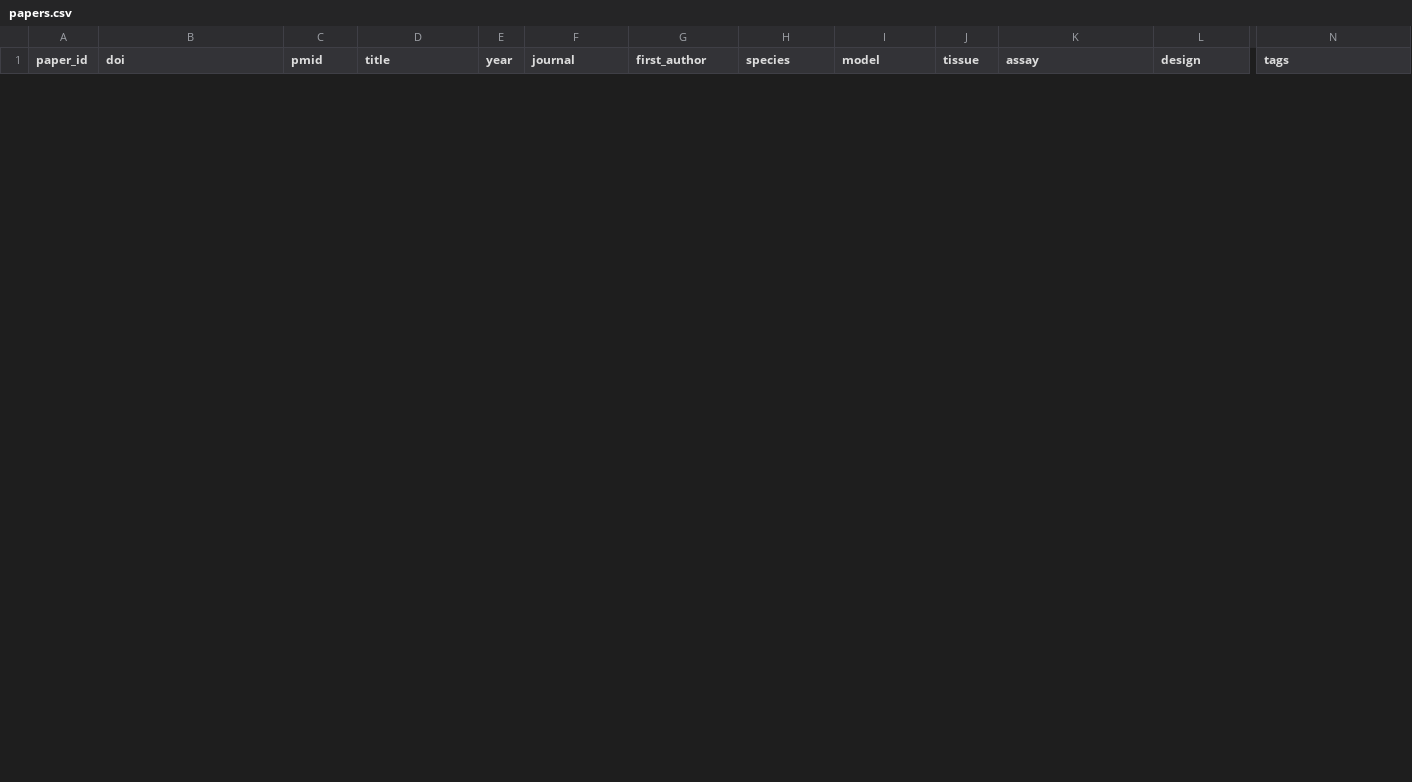
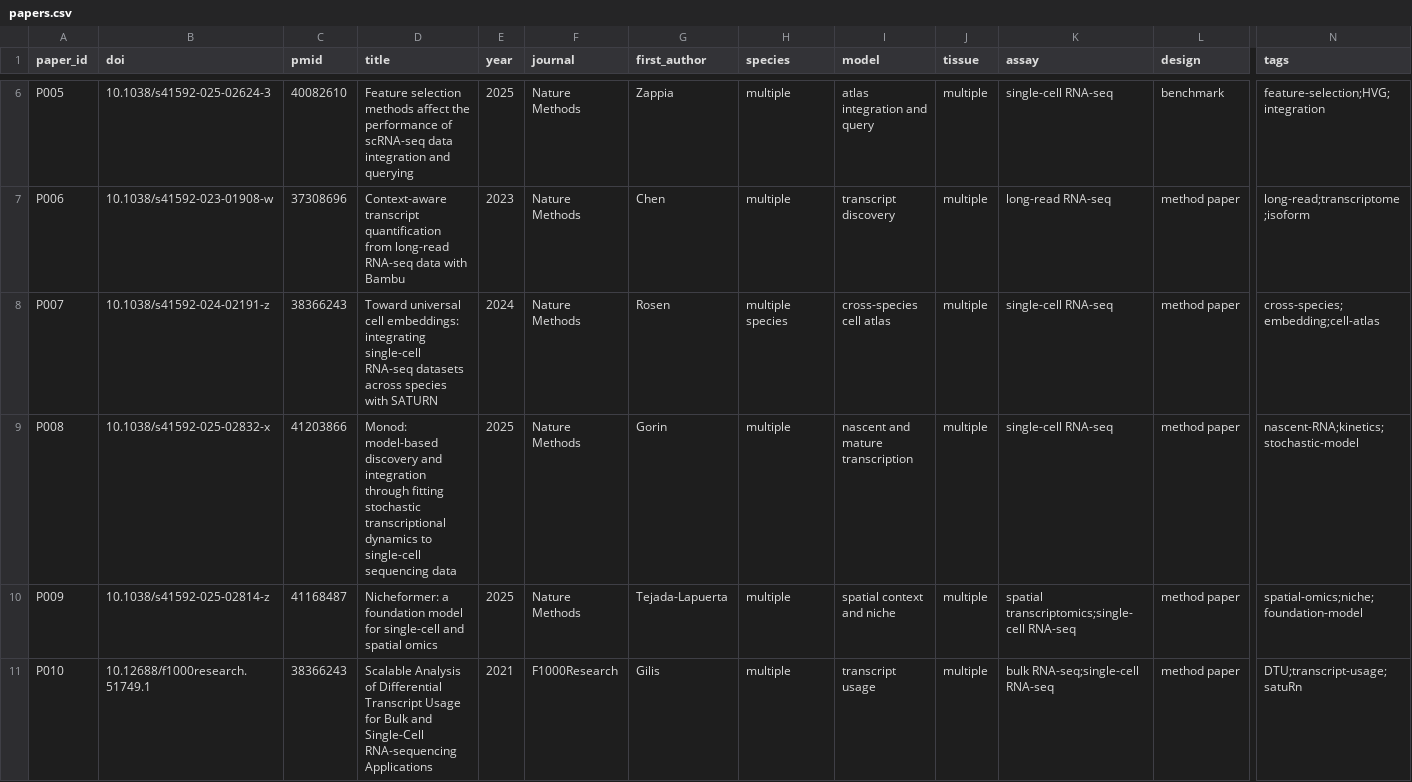
Before and after one commit to Threezs/bioinformatics-literature-workbench, a CSV file: data/papers.csv, drawn as a sheet; only a part is shown, gaps mark what is left out; rows hold the shown columns only; the diff covers the shown part only; the diff names each change by its address in the sheet, - before the commit and + after, or states it on an @@ line.

Commit message:
Register recent bioinformatics method papers

```diff
--- a/data/papers.csv
+++ b/data/papers.csv
+row 6: P005 | 10.1038/s41592-025-02624-3 | 40082610 | Feature selection methods affect the performance of scRNA-seq data integration and querying | 2025 | Nature Methods | Zappia | multiple | atlas integration and query | multiple | single-cell RNA-seq | benchmark | feature-selection;HVG;integration
+row 7: P006 | 10.1038/s41592-023-01908-w | 37308696 | Context-aware transcript quantification from long-read RNA-seq data with Bambu | 2023 | Nature Methods | Chen | multiple | transcript discovery | multiple | long-read RNA-seq | method paper | long-read;transcriptome;isoform
+row 8: P007 | 10.1038/s41592-024-02191-z | 38366243 | Toward universal cell embeddings: integrating single-cell RNA-seq datasets across species with SATURN | 2024 | Nature Methods | Rosen | multiple species | cross-species cell atlas | multiple | single-cell RNA-seq | method paper | cross-species;embedding;cell-atlas
+row 9: P008 | 10.1038/s41592-025-02832-x | 41203866 | Monod: model-based discovery and integration through fitting stochastic transcriptional dynamics to single-cell sequencing data | 2025 | Nature Methods | Gorin | multiple | nascent and mature transcription | multiple | single-cell RNA-seq | method paper | nascent-RNA;kinetics;stochastic-model
+row 10: P009 | 10.1038/s41592-025-02814-z | 41168487 | Nicheformer: a foundation model for single-cell and spatial omics | 2025 | Nature Methods | Tejada-Lapuerta | multiple | spatial context and niche | multiple | spatial transcriptomics;single-cell RNA-seq | method paper | spatial-omics;niche;foundation-model
+row 11: P010 | 10.12688/f1000research.51749.1 | 38366243 | Scalable Analysis of Differential Transcript Usage for Bulk and Single-Cell RNA-sequencing Applications | 2021 | F1000Research | Gilis | multiple | transcript usage | multiple | bulk RNA-seq;single-cell RNA-seq | method paper | DTU;transcript-usage;satuRn
```
Also changed, not shown: 4 added rows and 1 removed row elsewhere in this file.
